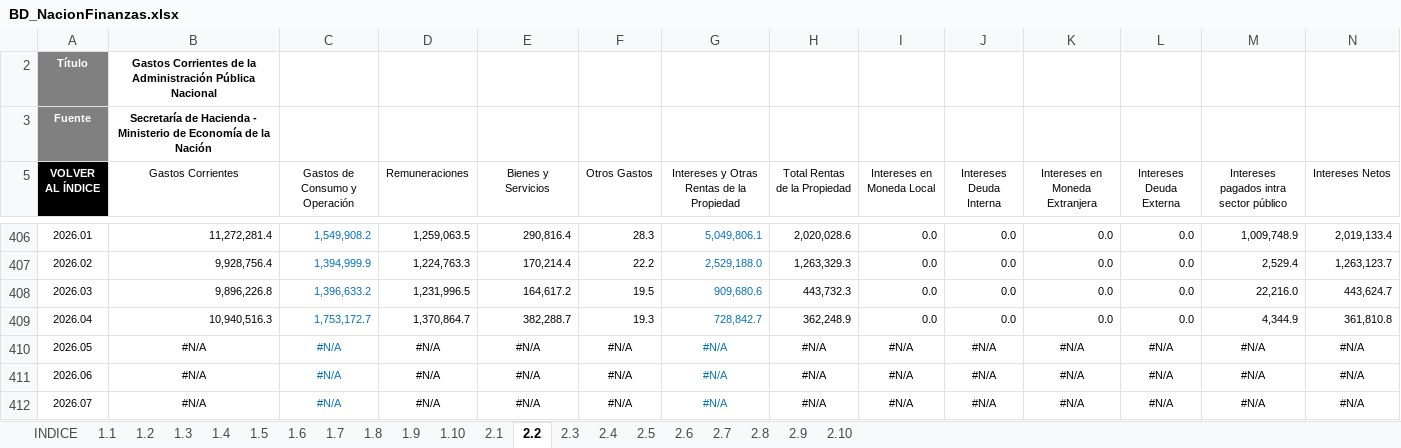
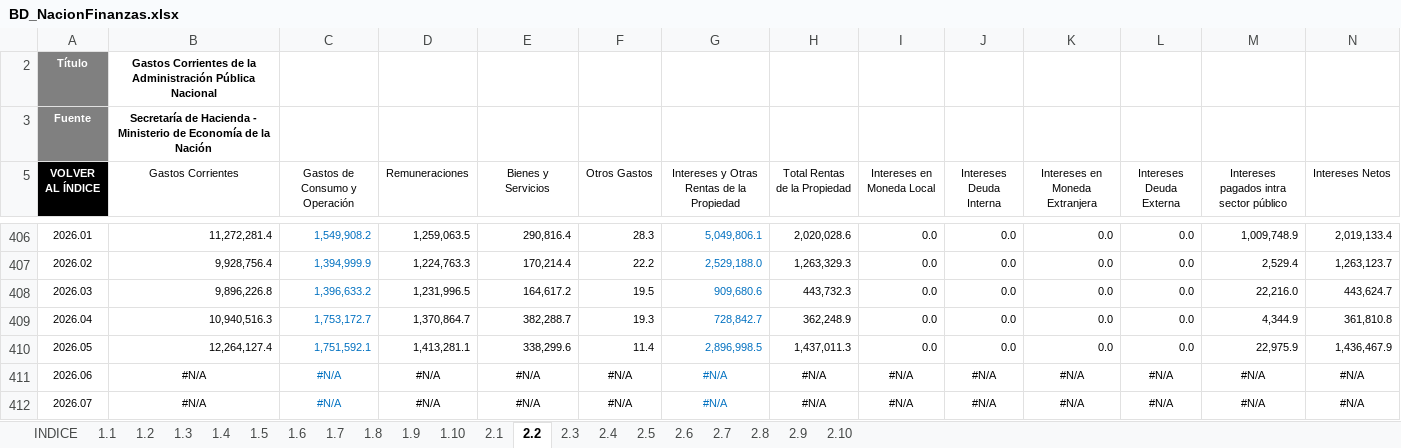
Before and after one commit to CES-BCSF/bd_ces, an Excel workbook: BD_NacionFinanzas.xlsx, sheet 2.2, drawn as a sheet; only a part is shown, gaps mark what is left out; values as stored, in another font and other column widths than the file's, no borders; removed rows and columns are numbered as before the commit, all else as after; rows hold the shown columns only; the diff names each change by its address in the sheet, - before the commit and + after, or states it on an @@ line.

```diff
--- a/BD_NacionFinanzas.xlsx (sheet 2.2)
+++ b/BD_NacionFinanzas.xlsx (sheet 2.2)
-row 410: 2026.05 | #N/A | #N/A | #N/A | #N/A | #N/A | #N/A | #N/A | #N/A | #N/A | #N/A | #N/A | #N/A | #N/A
+row 410: 2026.05 | 12,264,127.4 | 1,751,592.1 | 1,413,281.1 | 338,299.6 | 11.4 | 2,896,998.5 | 1,437,011.3 | 0.0 | 0.0 | 0.0 | 0.0 | 22,975.9 | 1,436,467.9
```
Also changed, not shown: sheet 1.2, sheet 2.1, sheet 1.1, sheet 2.5, sheet 1.5, sheet 2.9, 14 more sheets.
